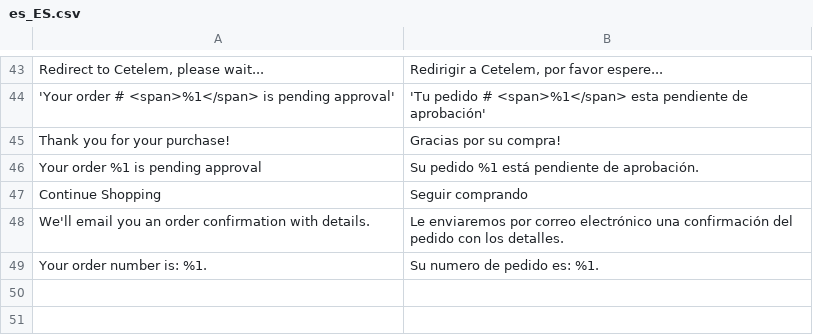
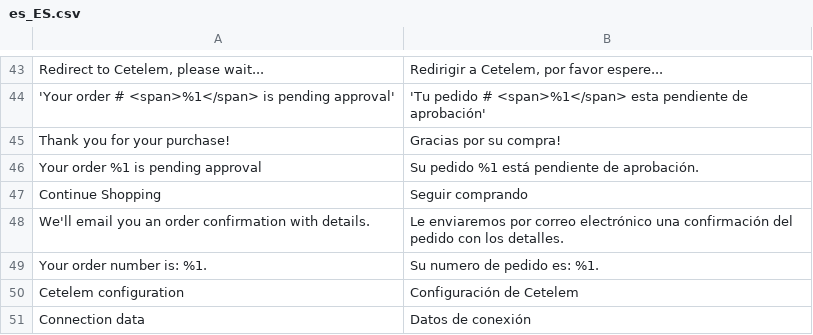
Before and after one commit to dabasystem-solutions/cetelem-magento-module, a CSV file: i18n/es_ES.csv, drawn as a sheet; only a part is shown, gaps mark what is left out; the diff names each change by its address in the sheet, - before the commit and + after, or states it on an @@ line.

Commit message:
Initial changes for cetelem's configuration options
- old options are kept but hidden just in case some of those need to be readded.
- changed the order to match other Cetelem  modules

```diff
--- a/i18n/es_ES.csv
+++ b/i18n/es_ES.csv
+row 50: Cetelem configuration | Configuración de Cetelem
+row 51: Connection data | Datos de conexión
```
Also changed, not shown: 1 other file.
